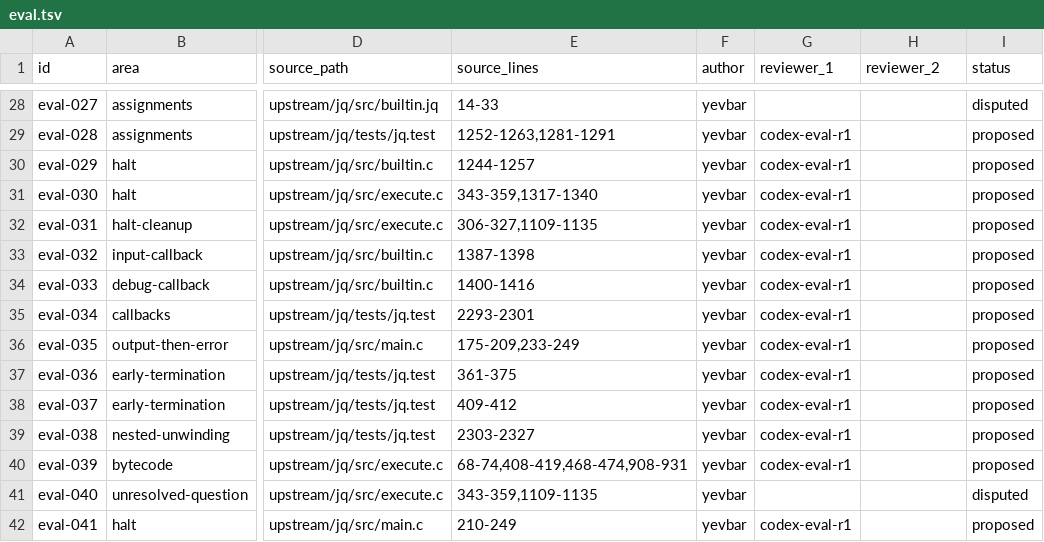
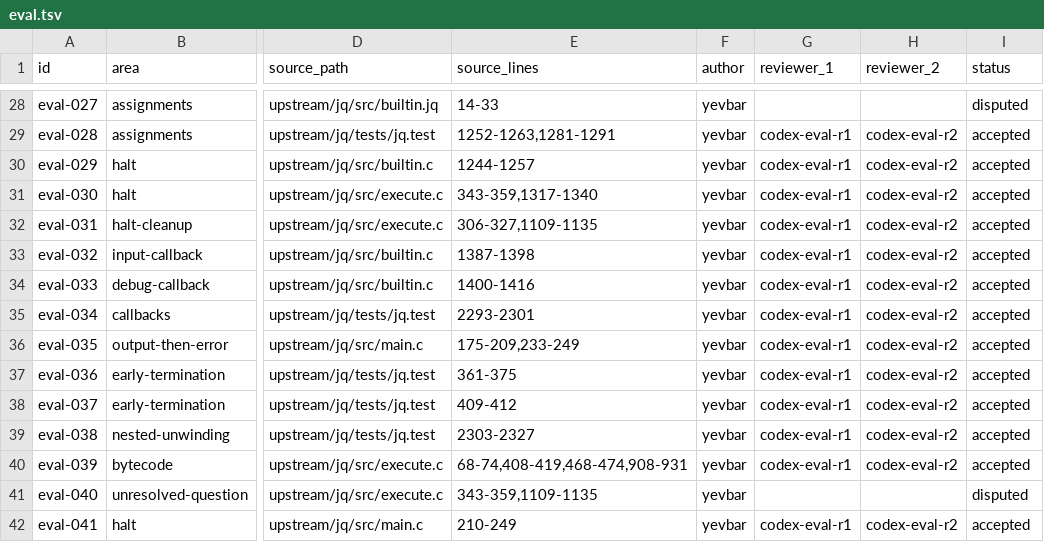
Before and after one commit to yevbar/jq-odin, a TSV file: evidence/claims/eval.tsv, drawn as a sheet; only a part is shown, gaps mark what is left out; the diff covers the shown part only; the diff names each change by its address in the sheet, - before the commit and + after, or states it on an @@ line.

```diff
--- a/evidence/claims/eval.tsv
+++ b/evidence/claims/eval.tsv
-H29:H40 (reviewer_2): (empty)
+H29:H40 (reviewer_2): codex-eval-r2
-I29:I40 (status): proposed
+I29:I40 (status): accepted
-H42 (reviewer_2): (empty)
+H42 (reviewer_2): codex-eval-r2
-I42 (status): proposed
+I42 (status): accepted
```
Also changed, not shown: 50 edited cells elsewhere in this file, evidence/ownership/eval.tsv.
